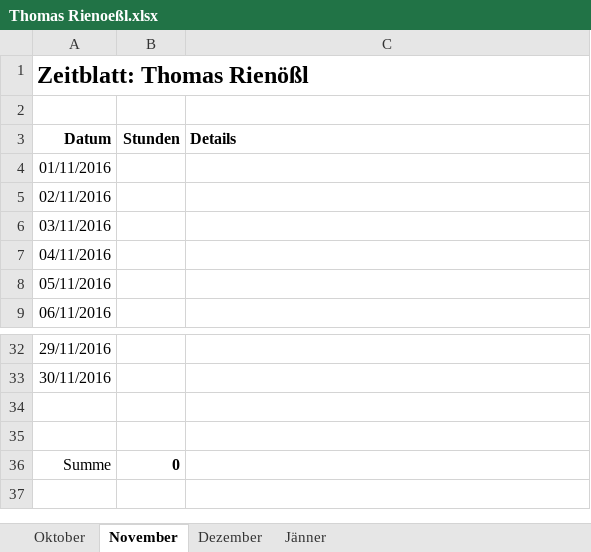
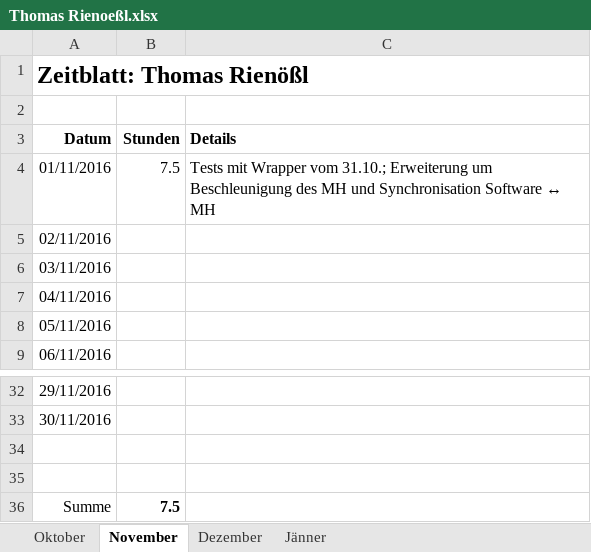
Before and after one commit to ChangeTheCode/AlienHacky, an Excel workbook: Zeitblaetter/Thomas Rienoeßl.xlsx, sheet November, drawn as a sheet; only a part is shown, gaps mark what is left out; values as stored, in another font and other column widths than the file's, no borders; the diff names each change by its address in the sheet, - before the commit and + after, or states it on an @@ line.

Commit message:
Zeitblatt

```diff
--- a/Zeitblaetter/Thomas Rienoeßl.xlsx (sheet November)
+++ b/Zeitblaetter/Thomas Rienoeßl.xlsx (sheet November)
-B4 (Stunden): (empty)
+B4 (Stunden): 7.5
-C4 (Details): (empty)
+C4 (Details): Tests mit Wrapper vom 31.10.; Erweiterung um Beschleunigung des MH und Synchronisation Software ↔ MH
-B36 (Stunden): 0
+B36 (Stunden): 7.5
```
Also changed, not shown: sheet Oktober.
